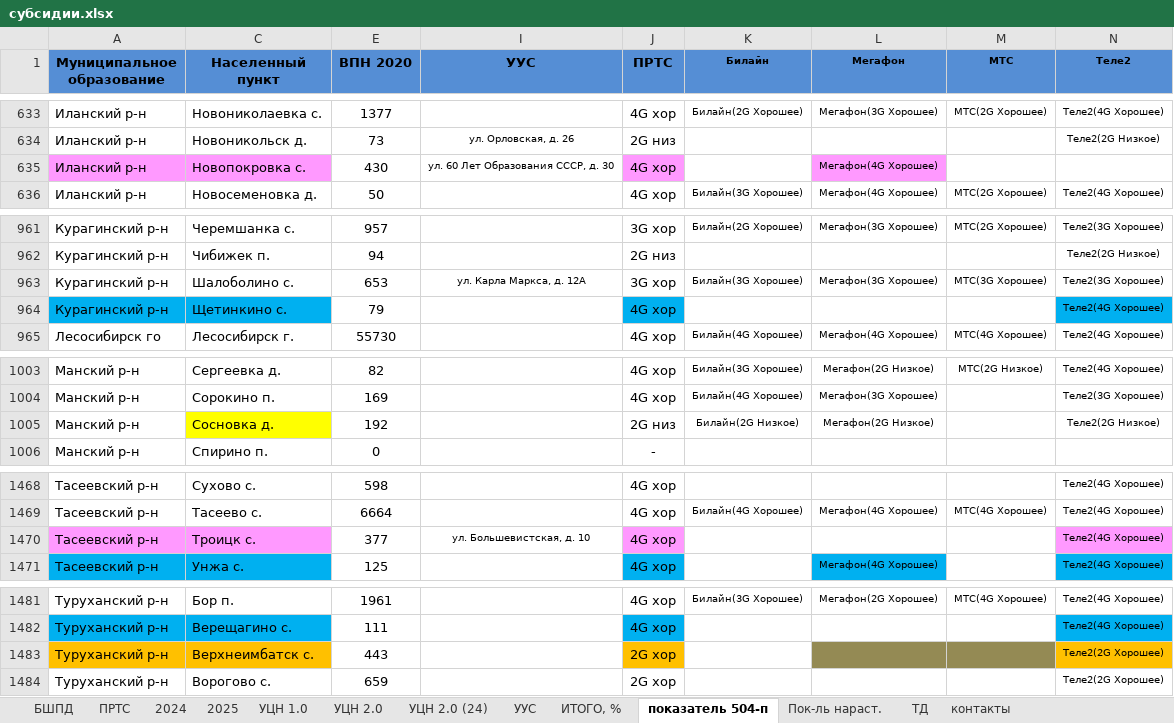
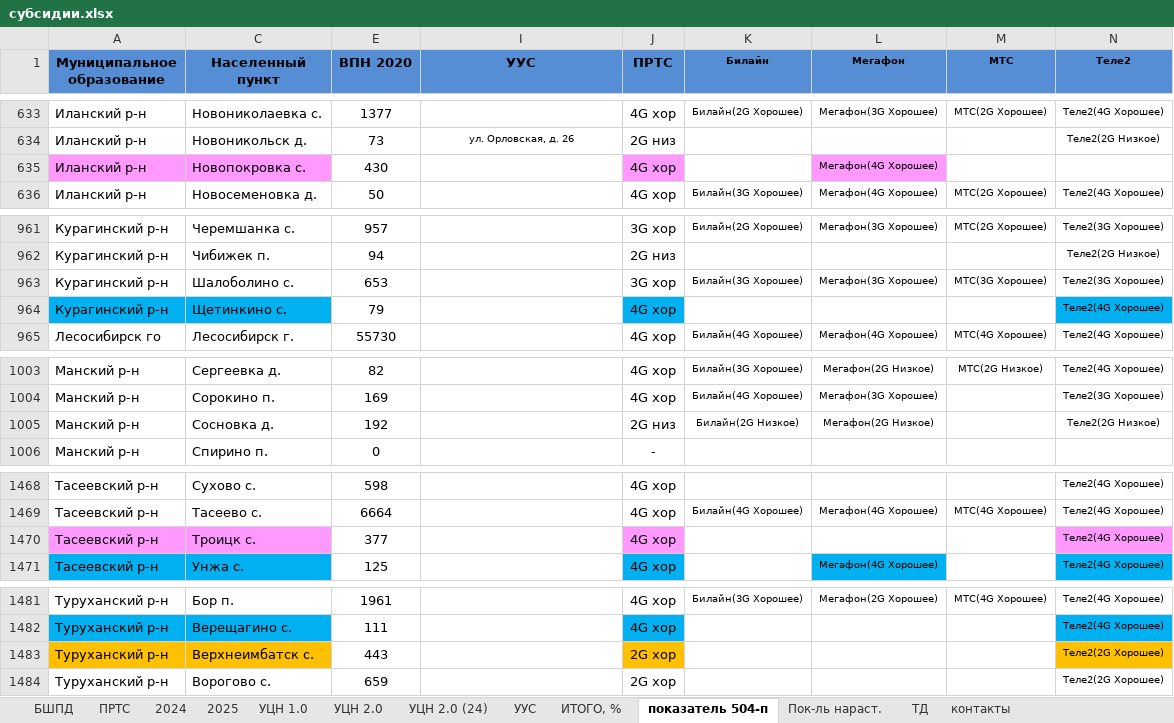
Before and after one commit to rejoller/mcrbot, an Excel workbook: subsidies/субсидии.xlsx, sheet показатель 504-п, drawn as a sheet; only a part is shown, gaps mark what is left out; values as stored, in another font and other column widths than the file's, no borders; the diff names each change by its address in the sheet, - before the commit and + after, or states it on an @@ line.

```diff
--- a/subsidies/субсидии.xlsx (sheet показатель 504-п)
+++ b/subsidies/субсидии.xlsx (sheet показатель 504-п)
-I635 (УУС): ул. 60 Лет Образования СССР, д. 30
+I635 (УУС): (empty)
-I963 (УУС): ул. Карла Маркса, д. 12А
+I963 (УУС): (empty)
-C1005 fill: #FFFF00
+C1005 fill: none
-I1470 (УУС): ул. Большевистская, д. 10
+I1470 (УУС): (empty)
-L1483:M1483 fill: #948A54
+L1483:M1483 fill: none
```
Also changed, not shown: sheet УЦН 1.0, sheet 2025, sheet УУС, sheet 2024, sheet БШПД, formulas that keep their value, hidden cells, subsid.xlsx, 41 other files.
